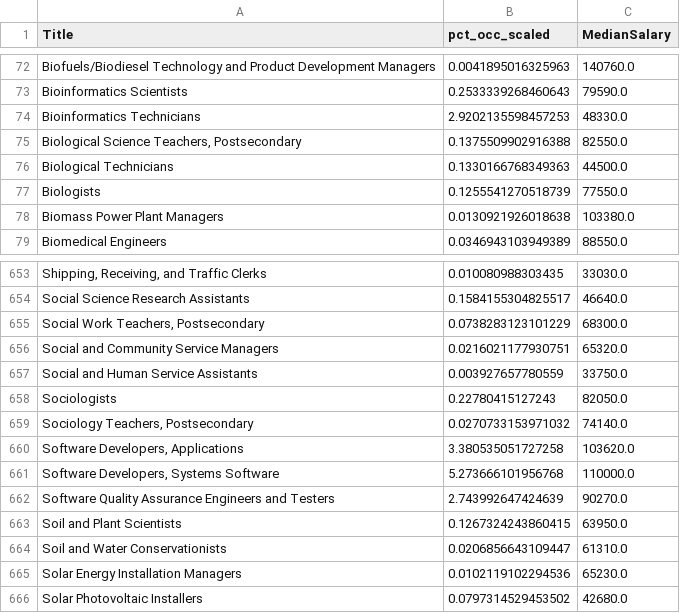
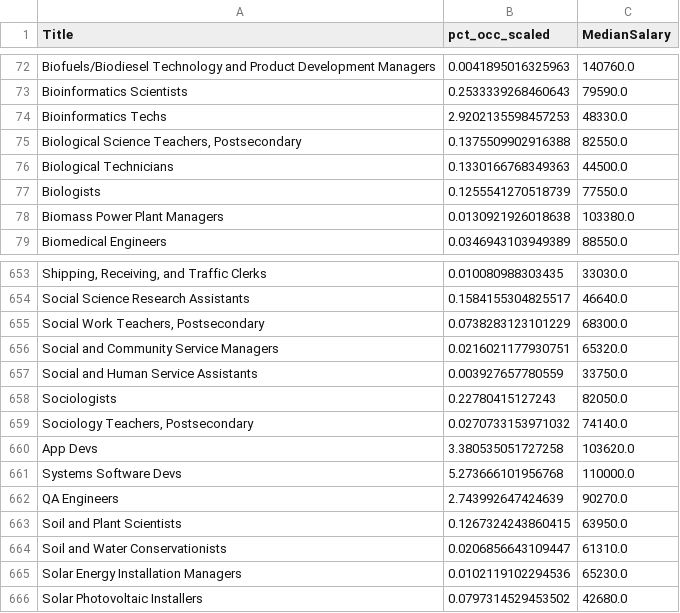
Before and after one commit to notmattgrossman/ai-jobs-dataviz, a CSV file: data/4. Economy/Data/fig_4.2.25.csv, drawn as a sheet; only a part is shown, gaps mark what is left out.

Commit message:
Update fig_4.2.25.csv data file

```diff
--- a/data/4. Economy/Data/fig_4.2.25.csv
+++ b/data/4. Economy/Data/fig_4.2.25.csv
@@ -73,3 +73,3 @@ Biofuels/Biodiesel Technology and Product Development Managers,0.004189501632596
 Bioinformatics Scientists,0.2533339268460643,79590.0
-Bioinformatics Technicians,2.9202135598457253,48330.0
+Bioinformatics Techs,2.9202135598457253,48330.0
 "Biological Science Teachers, Postsecondary",0.1375509902916388,82550.0
@@ -659,5 +659,5 @@ Sociologists,0.22780415127243,82050.0
 "Sociology Teachers, Postsecondary",0.0270733153971032,74140.0
-"Software Developers, Applications",3.380535051727258,103620.0
-"Software Developers, Systems Software",5.273666101956768,110000.0
-Software Quality Assurance Engineers and Testers,2.743992647424639,90270.0
+"App Devs",3.380535051727258,103620.0
+"Systems Software Devs",5.273666101956768,110000.0
+QA Engineers,2.743992647424639,90270.0
 Soil and Plant Scientists,0.1267324243860415,63950.0
```
